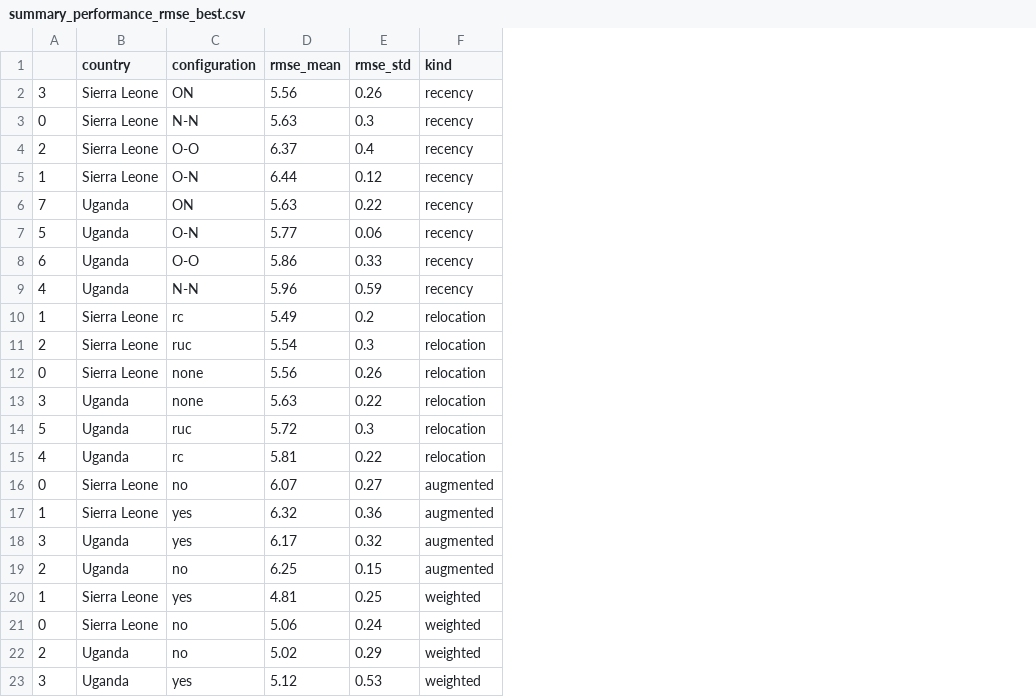
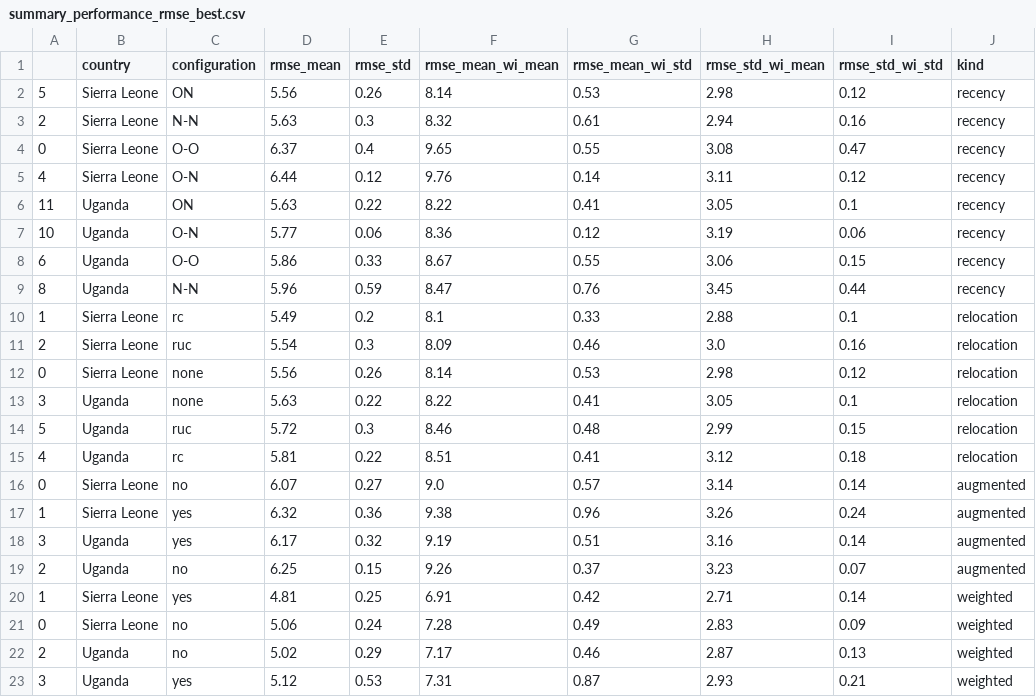
Before and after one commit to anonpaperwww/PovertyMaps, a CSV file: paper/results/summary_performance_rmse_best.csv, drawn as a sheet; the diff names each change by its address in the sheet, - before the commit and + after, or states it on an @@ line.

```diff
--- a/paper/results/summary_performance_rmse_best.csv
+++ b/paper/results/summary_performance_rmse_best.csv
+column F (rmse_mean_wi_mean), rows 2-23: 8.14 | 8.32 | 9.65 | 9.76 | 8.22 | 8.36 | 8.67 | 8.47 | 8.1 | 8.09 | 8.14 | 8.22 | 8.46 | 8.51 | 9.0 | 9.38 | 9.19 | 9.26 | 6.91 | 7.28 | 7.17 | 7.31
+column G (rmse_mean_wi_std), rows 2-23: 0.53 | 0.61 | 0.55 | 0.14 | 0.41 | 0.12 | 0.55 | 0.76 | 0.33 | 0.46 | 0.53 | 0.41 | 0.48 | 0.41 | 0.57 | 0.96 | 0.51 | 0.37 | 0.42 | 0.49 | 0.46 | 0.87
+column H (rmse_std_wi_mean), rows 2-23: 2.98 | 2.94 | 3.08 | 3.11 | 3.05 | 3.19 | 3.06 | 3.45 | 2.88 | 3.0 | 2.98 | 3.05 | 2.99 | 3.12 | 3.14 | 3.26 | 3.16 | 3.23 | 2.71 | 2.83 | 2.87 | 2.93
+column I (rmse_std_wi_std), rows 2-23: 0.12 | 0.16 | 0.47 | 0.12 | 0.1 | 0.06 | 0.15 | 0.44 | 0.1 | 0.16 | 0.12 | 0.1 | 0.15 | 0.18 | 0.14 | 0.24 | 0.14 | 0.07 | 0.14 | 0.09 | 0.13 | 0.21
-A2: 3
+A2: 5
-A3: 0
+A3: 2
-A4: 2
+A4: 0
-A5: 1
+A5: 4
-A6: 7
+A6: 11
-A7: 5
+A7: 10
-A9: 4
+A9: 8
```
Also changed, not shown: paper/results/summary_performance_nrmse_best.csv, 25 other files.
